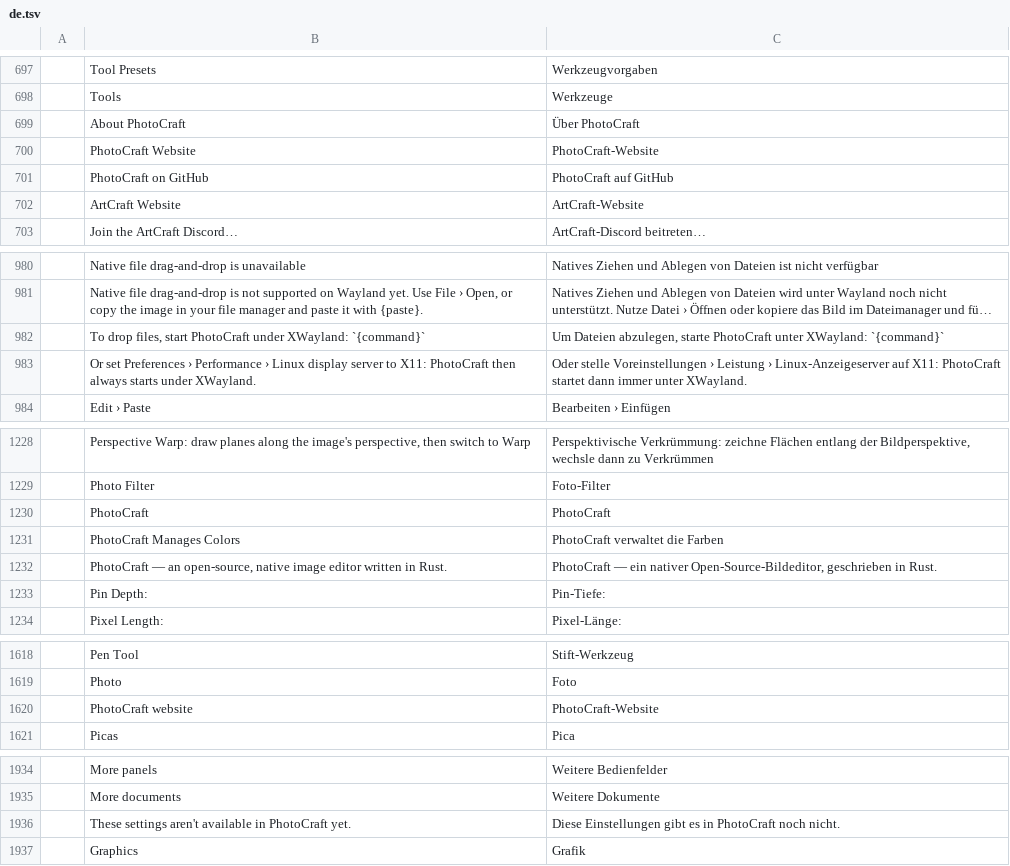
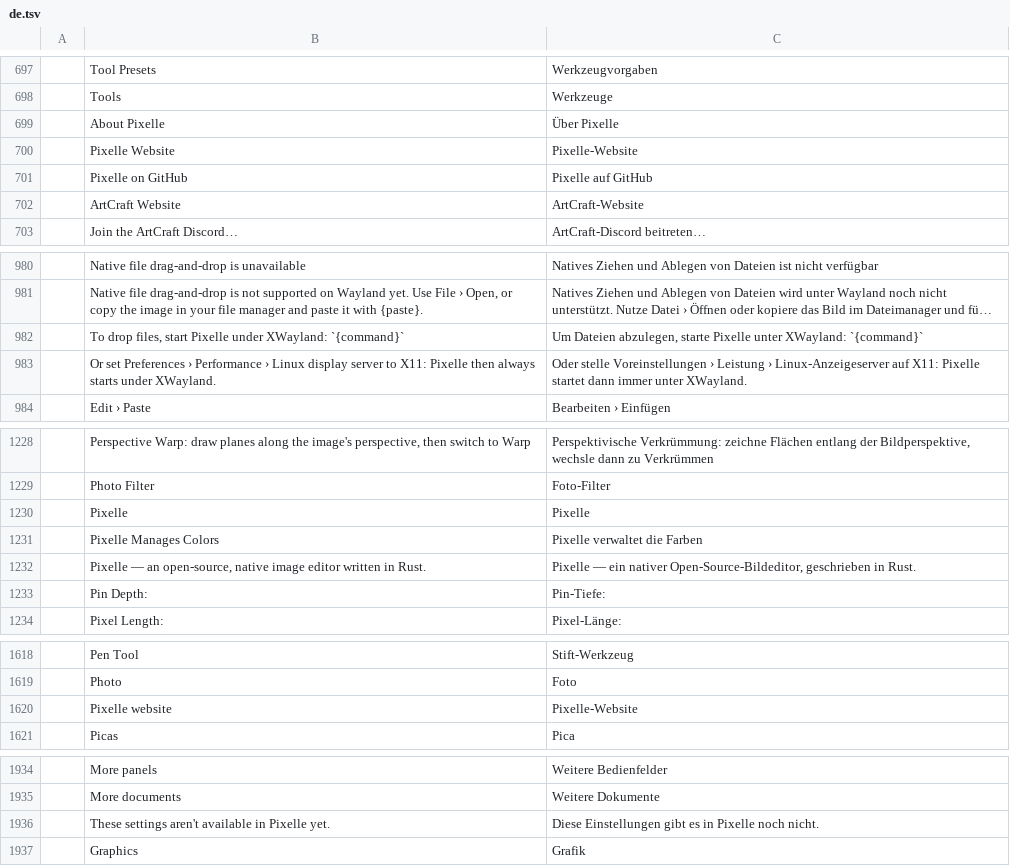
Before and after one commit to Neiroplatform/photocraft, a TSV file: crates/ui-egui/src/i18n/de.tsv, drawn as a sheet; only a part is shown, gaps mark what is left out; long unchanged cells end in …; removed rows and columns are numbered as before the commit, all else as after; the diff covers the shown part only; the diff names each change by its address in the sheet, - before the commit and + after, or states it on an @@ line.

```diff
--- a/crates/ui-egui/src/i18n/de.tsv
+++ b/crates/ui-egui/src/i18n/de.tsv
-row 699:  | About PhotoCraft | Über PhotoCraft
-row 700:  | PhotoCraft Website | PhotoCraft-Website
-row 701:  | PhotoCraft on GitHub | PhotoCraft auf GitHub
+row 699:  | About Pixelle | Über Pixelle
+row 700:  | Pixelle Website | Pixelle-Website
+row 701:  | Pixelle on GitHub | Pixelle auf GitHub
-B982: …files, start PhotoCraft under XWayland:…
+B982: …files, start Pixelle under XWayland:…
-C982: …abzulegen, starte PhotoCraft unter XWayland:…
+C982: …abzulegen, starte Pixelle unter XWayland:…
-B983: …to X11: PhotoCraft then always…
+B983: …to X11: Pixelle then always…
-C983: …auf X11: PhotoCraft startet dann…
+C983: …auf X11: Pixelle startet dann…
-row 1230:  | PhotoCraft | PhotoCraft
-row 1231:  | PhotoCraft Manages Colors | PhotoCraft verwaltet die Farben
+row 1230:  | Pixelle | Pixelle
+row 1231:  | Pixelle Manages Colors | Pixelle verwaltet die Farben
-B1232: PhotoCraft — an…
+B1232: Pixelle — an…
-C1232: PhotoCraft — ein…
+C1232: Pixelle — ein…
-row 1620:  | PhotoCraft website | PhotoCraft-Website
+row 1620:  | Pixelle website | Pixelle-Website
-B1936: …available in PhotoCraft yet.
+B1936: …available in Pixelle yet.
-C1936: …es in PhotoCraft noch nicht.
+C1936: …es in Pixelle noch nicht.
```
Also changed, not shown: 3 edited cells elsewhere in this file, crates/ui-egui/src/i18n/cs.tsv, crates/ui-egui/src/i18n/el.tsv, 51 other files.
